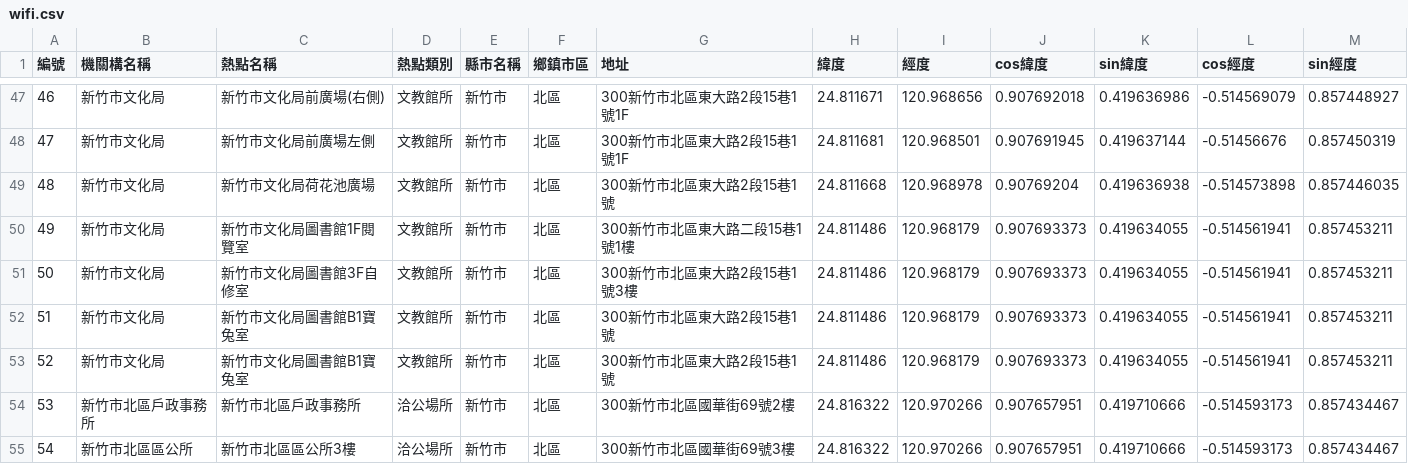
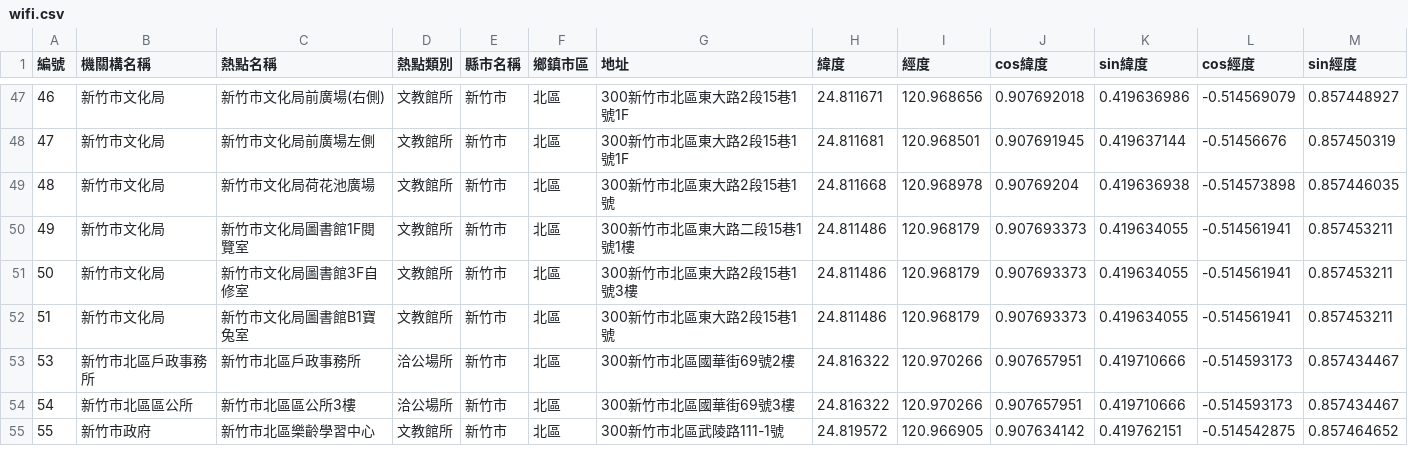
Before and after one commit to javiersim/hsinchu_tools, a CSV file: app/src/main/res/raw/wifi.csv, drawn as a sheet; only a part is shown, gaps mark what is left out; the shorter side is filled out with more unchanged rows; removed rows and columns are numbered as before the commit, all else as after; the diff names each change by its address in the sheet, - before the commit and + after, or states it on an @@ line.

Commit message:
remove duplicate entry

```diff
--- a/app/src/main/res/raw/wifi.csv
+++ b/app/src/main/res/raw/wifi.csv
-row 52: 51 | 新竹市文化局 | 新竹市文化局圖書館B1寶兔室 | 文教館所 | 新竹市 | 北區 | 300新竹市北區東大路2段15巷1號 | 24.811486 | 120.968179 | 0.907693373 | 0.419634055 | -0.514561941 | 0.857453211
@@ column A (編號) renumbered in row 52 @@
```
